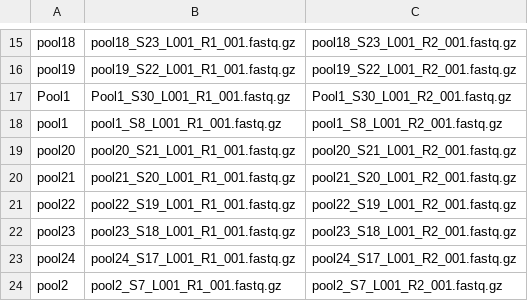
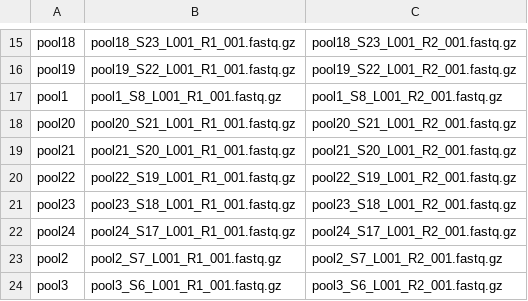
Before and after one commit to markziemann/bistro2, a TSV file: samplesheet.tsv, drawn as a sheet; only a part is shown, gaps mark what is left out; the shorter side is filled out with more unchanged rows; the diff names each change by its address in the sheet, - before the commit and + after, or states it on an @@ line.

```diff
--- a/samplesheet.tsv
+++ b/samplesheet.tsv
-row 17: Pool1 | Pool1_S30_L001_R1_001.fastq.gz | Pool1_S30_L001_R2_001.fastq.gz
```
Also changed, not shown: 1 other file.
